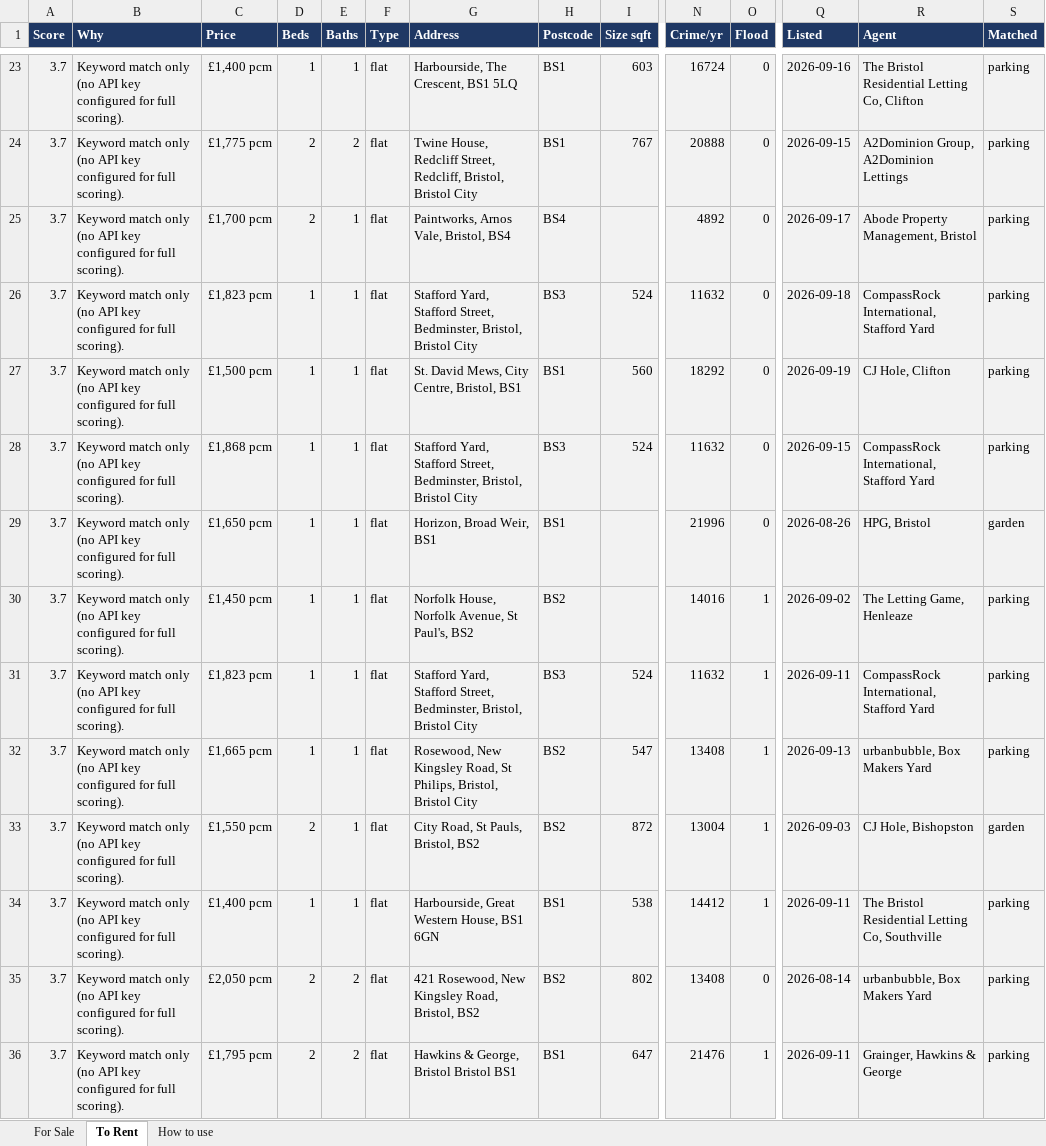
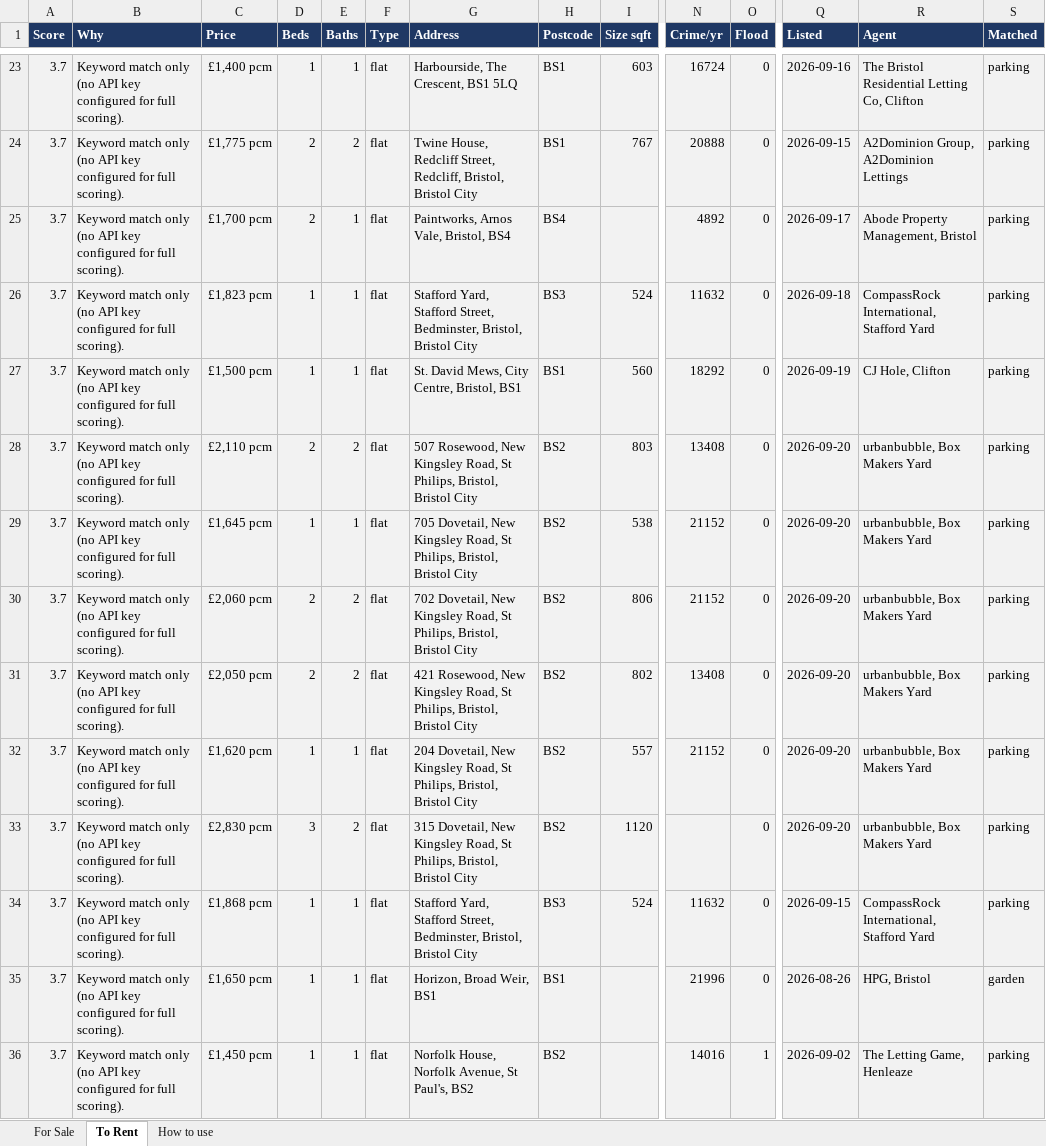
Before and after one commit to dcracknell/house_finder, an Excel workbook: data/houses.xlsx, sheet To Rent, drawn as a sheet; only a part is shown, gaps mark what is left out; the shorter side is filled out with more unchanged rows; values as stored, in another font and other column widths than the file's, no borders; rows hold the shown columns only; the diff names each change by its address in the sheet, - before the commit and + after, or states it on an @@ line.

```diff
--- a/data/houses.xlsx (sheet To Rent)
+++ b/data/houses.xlsx (sheet To Rent)
+row 28: 3.7 | Keyword match only (no API key configured for full scoring). | £2,110 pcm | 2 | 2 | flat | 507 Rosewood, New Kingsley Road, St Philips, Bristol, Bristol City | BS2 | 803 | 13408 | 0 | 2026-09-20 | urbanbubble, Box Makers Yard | parking
+row 29: 3.7 | Keyword match only (no API key configured for full scoring). | £1,645 pcm | 1 | 1 | flat | 705 Dovetail, New Kingsley Road, St Philips, Bristol, Bristol City | BS2 | 538 | 21152 | 0 | 2026-09-20 | urbanbubble, Box Makers Yard | parking
+row 30: 3.7 | Keyword match only (no API key configured for full scoring). | £2,060 pcm | 2 | 2 | flat | 702 Dovetail, New Kingsley Road, St Philips, Bristol, Bristol City | BS2 | 806 | 21152 | 0 | 2026-09-20 | urbanbubble, Box Makers Yard | parking
+row 31: 3.7 | Keyword match only (no API key configured for full scoring). | £2,050 pcm | 2 | 2 | flat | 421 Rosewood, New Kingsley Road, St Philips, Bristol, Bristol City | BS2 | 802 | 13408 | 0 | 2026-09-20 | urbanbubble, Box Makers Yard | parking
+row 32: 3.7 | Keyword match only (no API key configured for full scoring). | £1,620 pcm | 1 | 1 | flat | 204 Dovetail, New Kingsley Road, St Philips, Bristol, Bristol City | BS2 | 557 | 21152 | 0 | 2026-09-20 | urbanbubble, Box Makers Yard | parking
+row 33: 3.7 | Keyword match only (no API key configured for full scoring). | £2,830 pcm | 3 | 2 | flat | 315 Dovetail, New Kingsley Road, St Philips, Bristol, Bristol City | BS2 | 1120 |  | 0 | 2026-09-20 | urbanbubble, Box Makers Yard | parking
```
Also changed, not shown: hidden cells, 3 other files.
